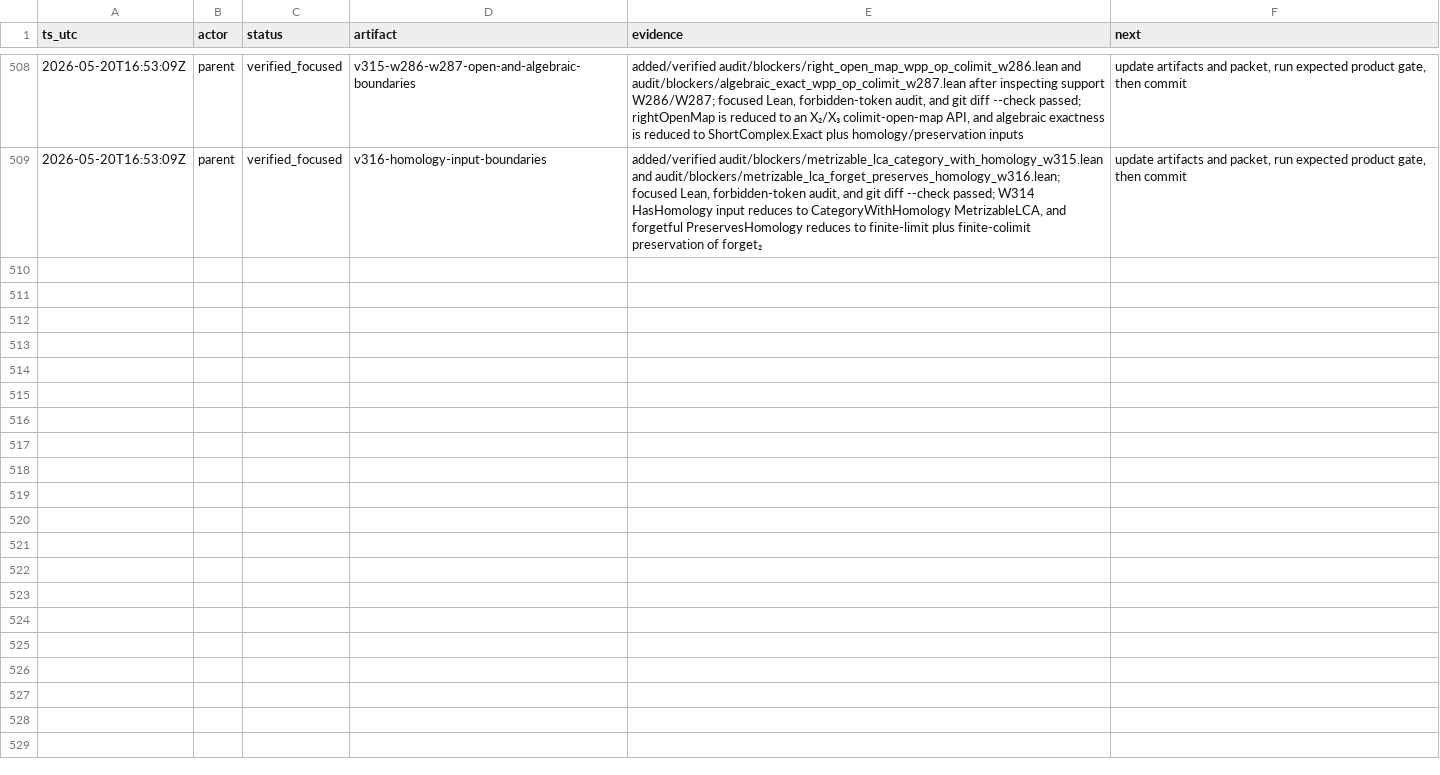
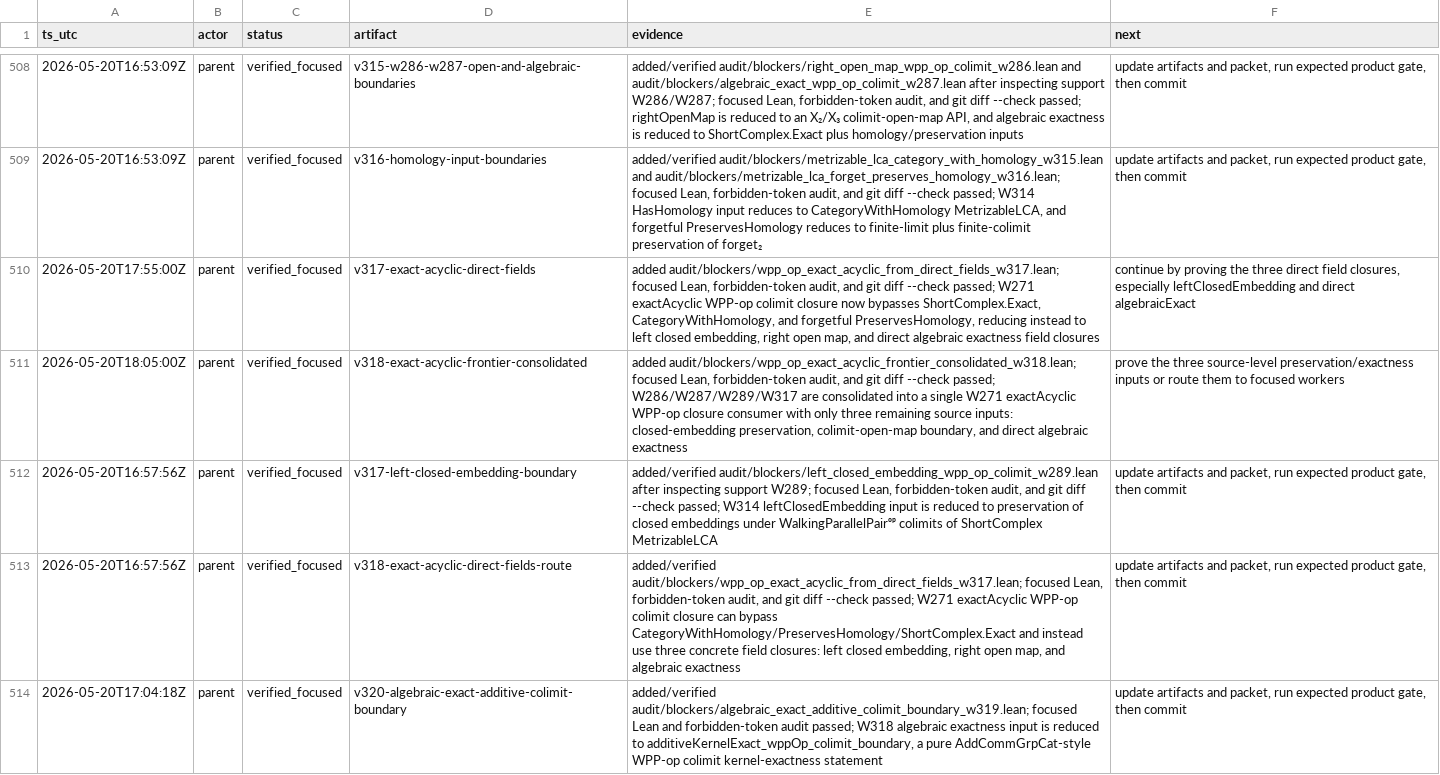
Before and after one commit to Rokurolize/lean-lca-exact-challenge-20260518, a TSV file: progress.tsv, drawn as a sheet; only a part is shown, gaps mark what is left out; the diff names each change by its address in the sheet, - before the commit and + after, or states it on an @@ line.

Commit message:
Consolidate WPP-op exact-acyclic frontier

```diff
--- a/progress.tsv
+++ b/progress.tsv
+row 510: 2026-05-20T17:55:00Z | parent | verified_focused | v317-exact-acyclic-direct-fields | added audit/blockers/wpp_op_exact_acyclic_from_direct_fields_w317.lean; focused Lean, forbidden-token audit, and git diff --check passed; W271 exactAcyclic WPP-op colimit closure now bypasses ShortComplex.Exact, CategoryWithHomology, and forgetful PreservesHomology, reducing instead to left closed embedding, right open map, and direct algebraic exactness field closures | continue by proving the three direct field closures, especially leftClosedEmbedding and direct algebraicExact
+row 511: 2026-05-20T18:05:00Z | parent | verified_focused | v318-exact-acyclic-frontier-consolidated | added audit/blockers/wpp_op_exact_acyclic_frontier_consolidated_w318.lean; focused Lean, forbidden-token audit, and git diff --check passed; W286/W287/W289/W317 are consolidated into a single W271 exactAcyclic WPP-op closure consumer with only three remaining source inputs: closed-embedding preservation, colimit-open-map boundary, and direct algebraic exactness | prove the three source-level preservation/exactness inputs or route them to focused workers
+row 512: 2026-05-20T16:57:56Z | parent | verified_focused | v317-left-closed-embedding-boundary | added/verified audit/blockers/left_closed_embedding_wpp_op_colimit_w289.lean after inspecting support W289; focused Lean, forbidden-token audit, and git diff --check passed; W314 leftClosedEmbedding input is reduced to preservation of closed embeddings under WalkingParallelPairᵒᵖ colimits of ShortComplex MetrizableLCA | update artifacts and packet, run expected product gate, then commit
+row 513: 2026-05-20T16:57:56Z | parent | verified_focused | v318-exact-acyclic-direct-fields-route | added/verified audit/blockers/wpp_op_exact_acyclic_from_direct_fields_w317.lean; focused Lean, forbidden-token audit, and git diff --check passed; W271 exactAcyclic WPP-op colimit closure can bypass CategoryWithHomology/PreservesHomology/ShortComplex.Exact and instead use three concrete field closures: left closed embedding, right open map, and algebraic exactness | update artifacts and packet, run expected product gate, then commit
+row 514: 2026-05-20T17:04:18Z | parent | verified_focused | v320-algebraic-exact-additive-colimit-boundary | added/verified audit/blockers/algebraic_exact_additive_colimit_boundary_w319.lean; focused Lean and forbidden-token audit passed; W318 algebraic exactness input is reduced to additiveKernelExact_wppOp_colimit_boundary, a pure AddCommGrpCat-style WPP-op colimit kernel-exactness statement | update artifacts and packet, run expected product gate, then commit
```
Also changed, not shown: 27 other files.
